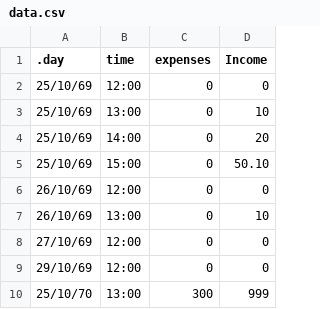
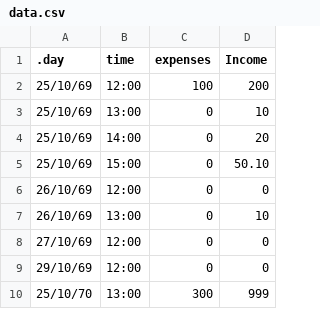
Before and after one commit to overants01/csv-data-parser-cpp, a CSV file: data.csv, drawn as a sheet; the diff names each change by its address in the sheet, - before the commit and + after, or states it on an @@ line.

```diff
--- a/data.csv
+++ b/data.csv
-C2 (expenses): 0
+C2 (expenses): 100
-D2 (Income): 0
+D2 (Income): 200
```
Also changed, not shown: 5 other files.
